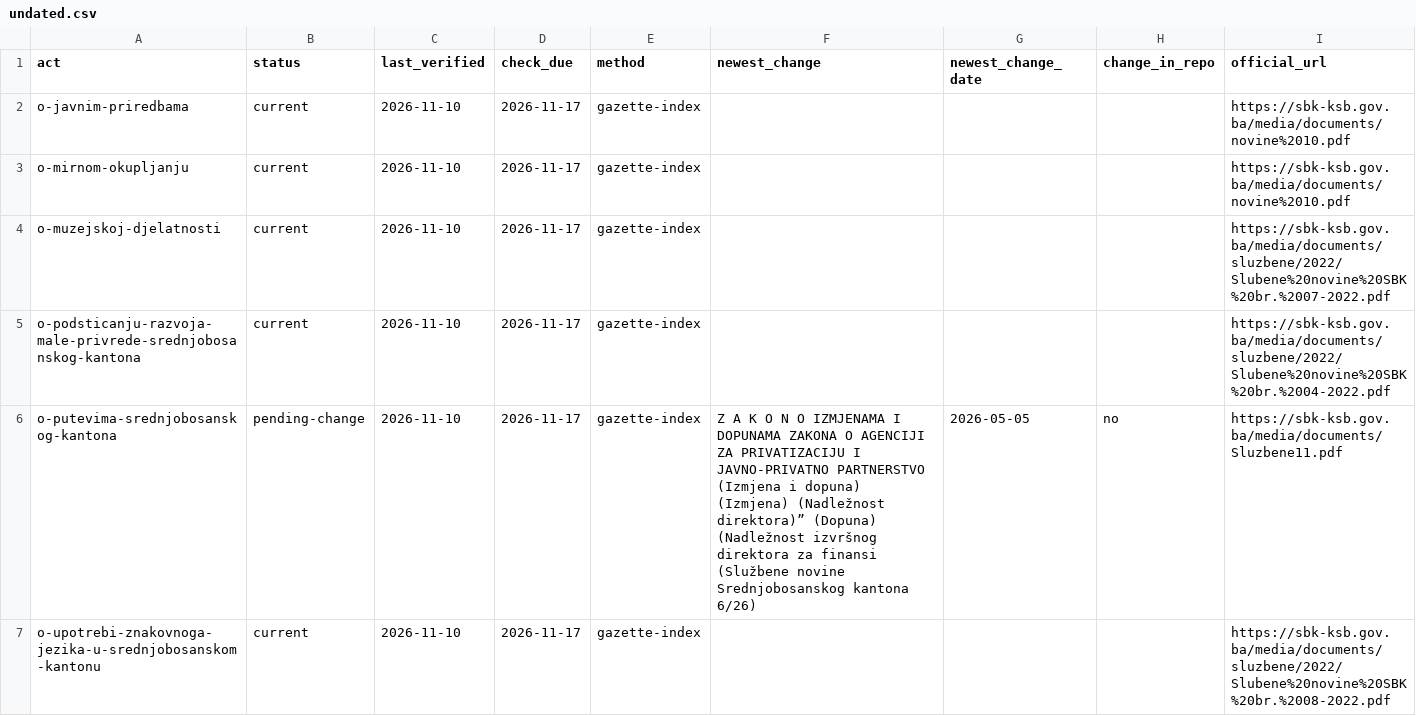
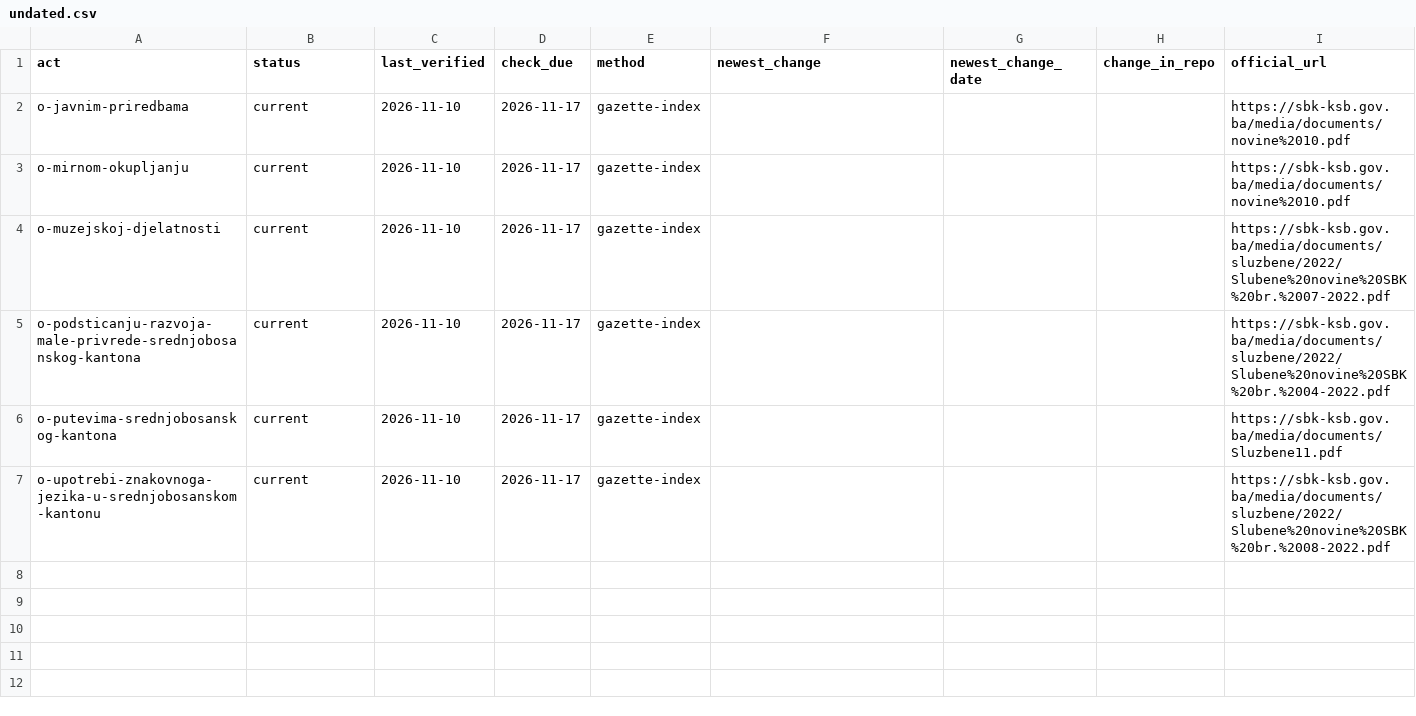
Before and after one commit to lexifina/bosnia-central-bosnia-canton-law, a CSV file: data/freshness/zakon/undated.csv, drawn as a sheet.

Commit message:
Freshness: checked against the official source on 2026-11-10
Checked against the official sources: 2026-11-10; 100% of acts verified in the last 7 days, 100% in the last 30 ([data/freshness.json](data/freshness.json)).

```diff
--- a/data/freshness/zakon/undated.csv
+++ b/data/freshness/zakon/undated.csv
@@ -5,3 +5,3 @@ o-muzejskoj-djelatnosti,current,2026-11-10,2026-11-17,gazette-index,,,,https://s
 o-podsticanju-razvoja-male-privrede-srednjobosanskog-kantona,current,2026-11-10,2026-11-17,gazette-index,,,,https://sbk-ksb.gov.ba/media/documents/sluzbene/2022/Slubene%20novine%20SBK%20br.%2004-2022.pdf
-o-putevima-srednjobosanskog-kantona,pending-change,2026-11-10,2026-11-17,gazette-index,Z A K O N O IZMJENAMA I DOPUNAMA ZAKONA O AGENCIJI ZA PRIVATIZACIJU I JAVNO-PRIVATNO PARTNERSTVO (Izmjena i dopuna) (Izmjena) (Nadležnost direktora)” (Dopuna) (Nadležnost izvršnog direktora za finansi (Službene novine Srednjobosanskog kantona 6/26),2026-05-05,no,https://sbk-ksb.gov.ba/media/documents/Sluzbene11.pdf
+o-putevima-srednjobosanskog-kantona,current,2026-11-10,2026-11-17,gazette-index,,,,https://sbk-ksb.gov.ba/media/documents/Sluzbene11.pdf
 o-upotrebi-znakovnoga-jezika-u-srednjobosanskom-kantonu,current,2026-11-10,2026-11-17,gazette-index,,,,https://sbk-ksb.gov.ba/media/documents/sluzbene/2022/Slubene%20novine%20SBK%20br.%2008-2022.pdf
```
Also changed, not shown: 5 other files.
